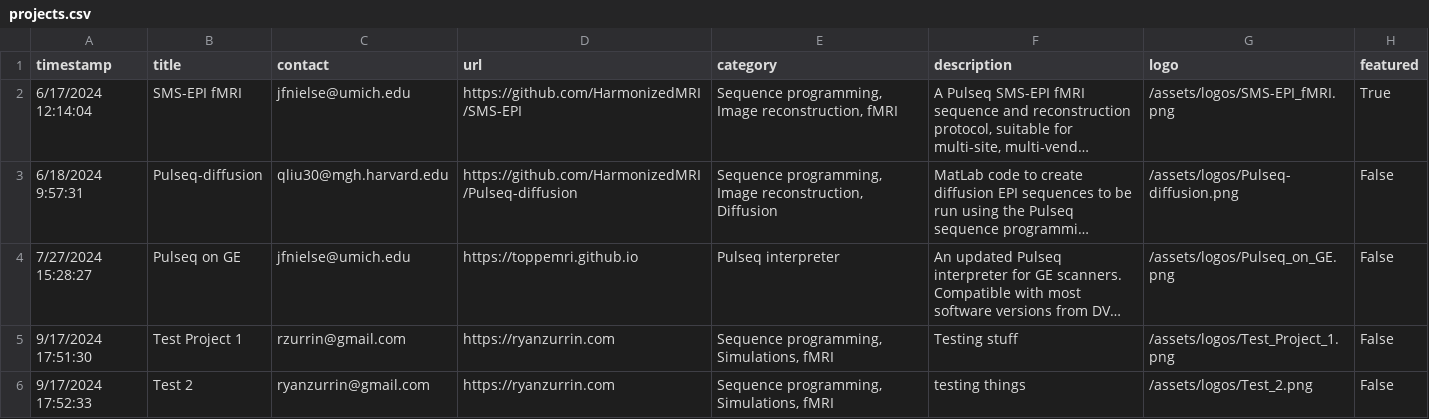
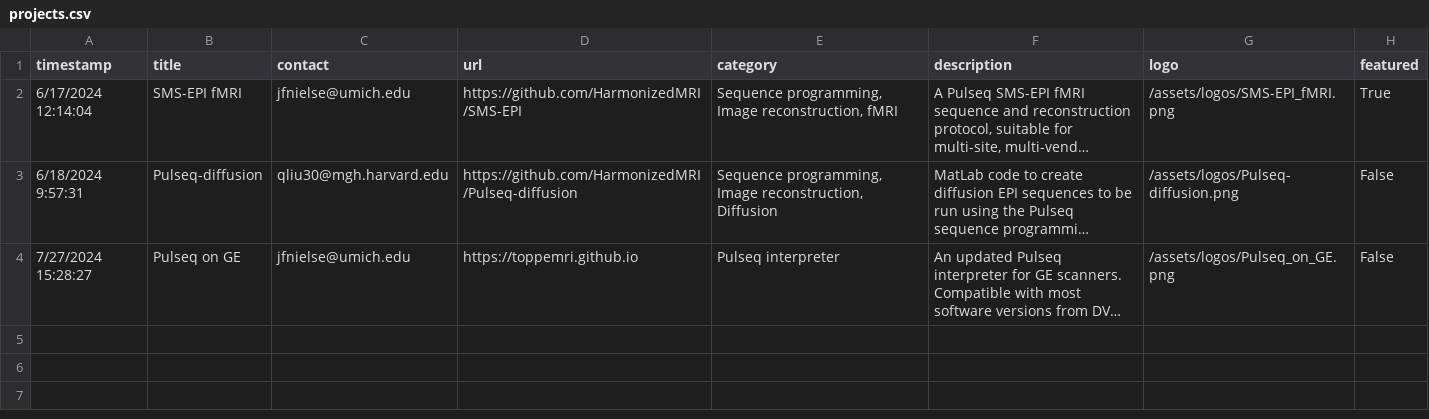
Before and after one commit to HarmonizedMRI/HarmonizedMRI.github.io, a CSV file: _data/projects.csv, drawn as a sheet; long unchanged cells end in …; the diff names each change by its address in the sheet, - before the commit and + after, or states it on an @@ line.

Commit message:
Update projects.csv

```diff
--- a/_data/projects.csv
+++ b/_data/projects.csv
-row 5: 9/17/2024 17:51:30 | Test Project 1 | rzurrin@gmail.com | https://ryanzurrin.com | Sequence programming, Simulations, fMRI | Testing stuff | /assets/logos/Test_Project_1.png | False
-row 6: 9/17/2024 17:52:33 | Test 2 | ryanzurrin@gmail.com | https://ryanzurrin.com | Sequence programming, Simulations, fMRI | testing things | /assets/logos/Test_2.png | False
```
